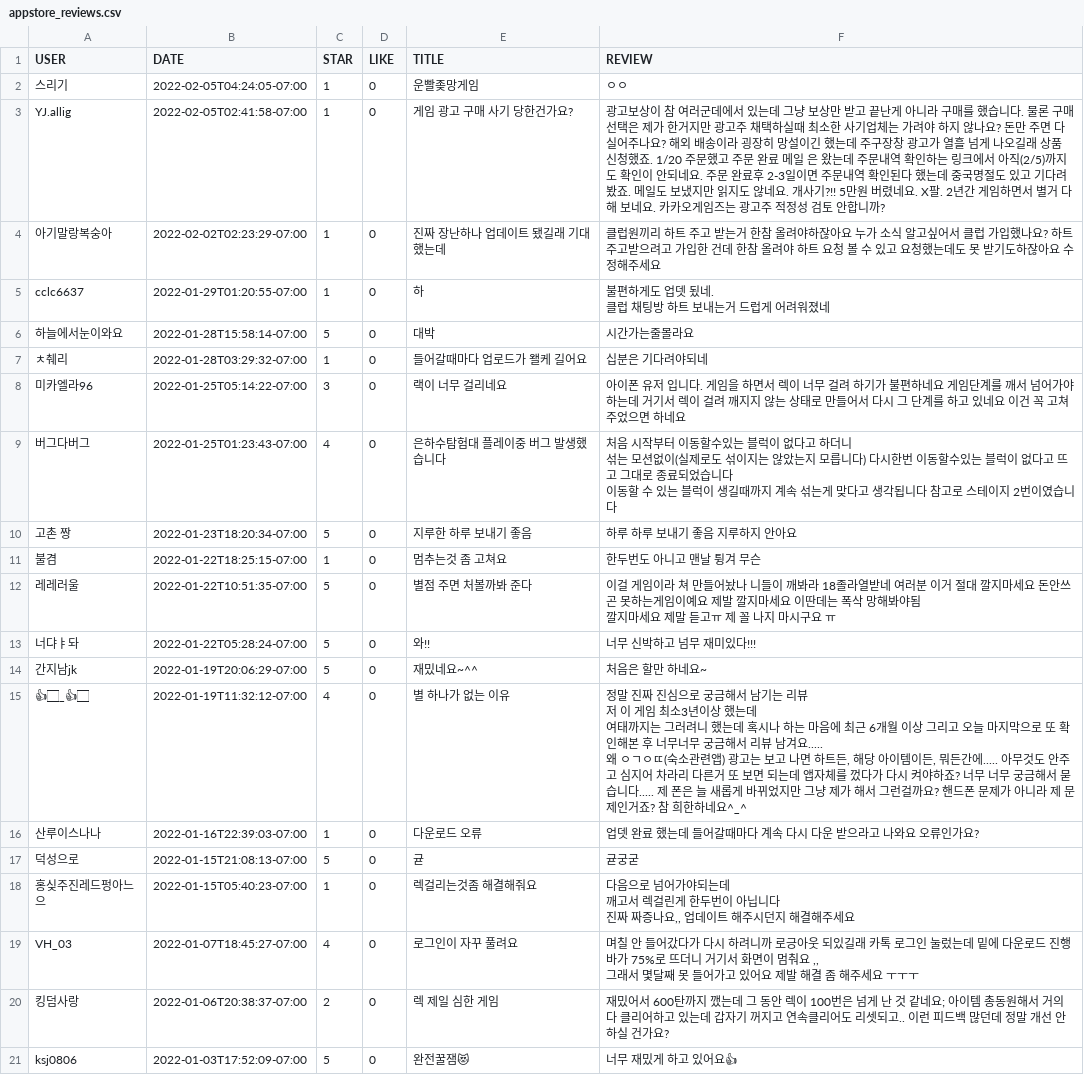
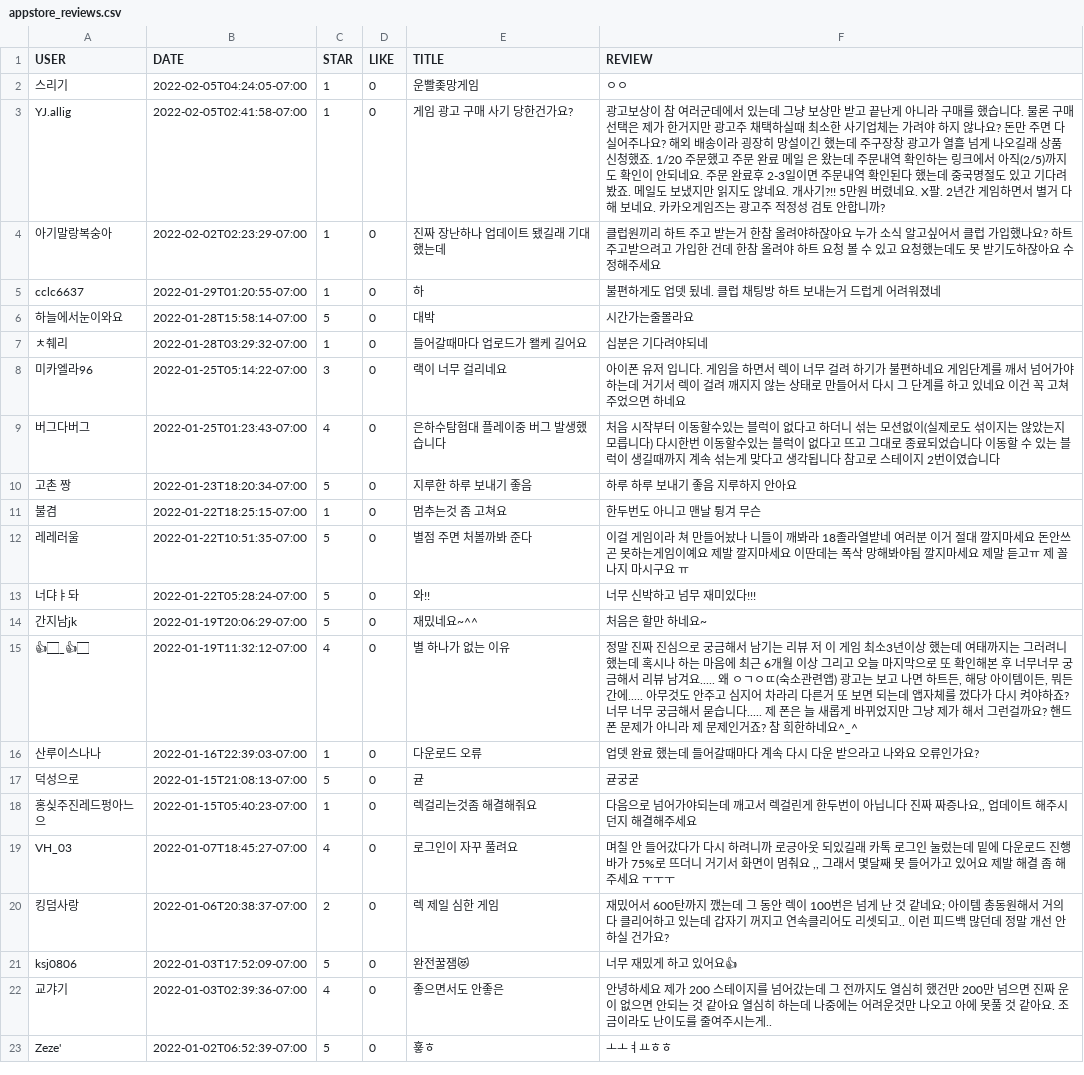
Before and after one commit to FinalAVO/Crawling, a CSV file: appstore_reviews.csv, drawn as a sheet; only a part is shown; the shorter side is filled out with more unchanged rows; the diff covers the shown part only.

```diff
--- a/appstore_reviews.csv
+++ b/appstore_reviews.csv
@@ -4,4 +4,3 @@ YJ.allig,2022-02-05T02:41:58-07:00,1,0,게임 광고 구매 사기 당한건가
 아기말랑복숭아,2022-02-02T02:23:29-07:00,1,0,진짜 장난하나 업데이트 됐길래 기대했는데,클럽원끼리 하트 주고 받는거 한참 올려야하잖아요 누가 소식 알고싶어서 클럽 가입했나요? 하트 주고받으려고 가입한 건데 한참 올려야 하트 요청 볼 수 있고 요청했는데도 못 받기도하잖아요 수정해주세요
-cclc6637,2022-01-29T01:20:55-07:00,1,0,하,"불편하게도 업뎃 됬네.
-클럽 채팅방 하트 보내는거 드럽게 어려워졌네"
+cclc6637,2022-01-29T01:20:55-07:00,1,0,하,불편하게도 업뎃 됬네.  클럽 채팅방 하트 보내는거 드럽게 어려워졌네
 하늘에서눈이와요,2022-01-28T15:58:14-07:00,5,0,대박,시간가는줄몰라요
@@ -9,23 +8,13 @@ cclc6637,2022-01-29T01:20:55-07:00,1,0,하,"불편하게도 업뎃 됬네.
 미카엘라96,2022-01-25T05:14:22-07:00,3,0,랙이 너무 걸리네요,아이폰 유저 입니다. 게임을 하면서 렉이 너무 걸려 하기가 불편하네요 게임단계를 깨서 넘어가야하는데 거기서 렉이 걸려 깨지지 않는 상태로 만들어서 다시 그 단계를 하고 있네요 이건 꼭 고쳐주었으면 하네요
-버그다버그,2022-01-25T01:23:43-07:00,4,0,은하수탐험대 플레이중 버그 발생했습니다,"처음 시작부터 이동할수있는 블럭이 없다고 하더니
-섞는 모션없이(실제로도 섞이지는 않았는지 모릅니다) 다시한번 이동할수있는 블럭이 없다고 뜨고 그대로 종료되었습니다
-이동할 수 있는 블럭이 생길때까지 계속 섞는게 맞다고 생각됩니다 참고로 스테이지 2번이였습니다"
+버그다버그,2022-01-25T01:23:43-07:00,4,0,은하수탐험대 플레이중 버그 발생했습니다,처음 시작부터 이동할수있는 블럭이 없다고 하더니 섞는 모션없이(실제로도 섞이지는 않았는지 모릅니다) 다시한번 이동할수있는 블럭이 없다고 뜨고 그대로 종료되었습니다 이동할 수 있는 블럭이 생길때까지 계속 섞는게 맞다고 생각됩니다 참고로 스테이지 2번이였습니다
 고촌 짱,2022-01-23T18:20:34-07:00,5,0,지루한 하루 보내기 좋음,하루 하루 보내기 좋음 지루하지 안아요
 불겸,2022-01-22T18:25:15-07:00,1,0,멈추는것 좀 고쳐요,한두번도 아니고 맨날 튕겨 무슨
-레레러울,2022-01-22T10:51:35-07:00,5,0,별점 주면 처볼까봐 준다,"이걸 게임이라 쳐 만들어놨나 니들이 깨봐라 18졸라열받네 여러분 이거 절대 깔지마세요 돈안쓰곤 못하는게임이예요 제발 깔지마세요 이딴데는 폭삭 망해봐야됨
-깔지마세요 제말 듣고ㅠ 제 꼴 나지 마시구요 ㅠ"
+레레러울,2022-01-22T10:51:35-07:00,5,0,별점 주면 처볼까봐 준다,이걸 게임이라 쳐 만들어놨나 니들이 깨봐라 18졸라열받네 여러분 이거 절대 깔지마세요 돈안쓰곤 못하는게임이예요 제발 깔지마세요 이딴데는 폭삭 망해봐야됨 깔지마세요 제말 듣고ㅠ 제 꼴 나지 마시구요 ㅠ
 너댜ㅑ돠,2022-01-22T05:28:24-07:00,5,0,와!!,너무 신박하고 넘무 재미있다!!!
 간지남jk,2022-01-19T20:06:29-07:00,5,0,재밌네요~^^,처음은 할만 하네요~
-👍🏻_👍🏻,2022-01-19T11:32:12-07:00,4,0,별 하나가 없는 이유,"정말 진짜 진심으로 궁금해서 남기는 리뷰
-저 이 게임 최소3년이상 했는데
-여태까지는 그러려니 했는데 혹시나 하는 마음에 최근 6개월 이상 그리고 오늘 마지막으로 또 확인해본 후 너무너무 궁금해서 리뷰 남겨요.....
-
-왜 ㅇㄱㅇㄸ(숙소관련앱) 광고는 보고 나면 하트든, 해당 아이템이든, 뭐든간에..... 아무것도 안주고 심지어 차라리 다른거 또 보면 되는데 앱자체를 껐다가 다시 켜야하죠? 너무 너무 궁금해서 묻습니다..... 제 폰은 늘 새롭게 바뀌었지만 그냥 제가 해서 그런걸까요? 핸드폰 문제가 아니라 제 문제인거죠? 참 희한하네요^_^"
+👍🏻_👍🏻,2022-01-19T11:32:12-07:00,4,0,별 하나가 없는 이유,"정말 진짜 진심으로 궁금해서 남기는 리뷰 저 이 게임 최소3년이상 했는데 여태까지는 그러려니 했는데 혹시나 하는 마음에 최근 6개월 이상 그리고 오늘 마지막으로 또 확인해본 후 너무너무 궁금해서 리뷰 남겨요.....  왜 ㅇㄱㅇㄸ(숙소관련앱) 광고는 보고 나면 하트든, 해당 아이템이든, 뭐든간에..... 아무것도 안주고 심지어 차라리 다른거 또 보면 되는데 앱자체를 껐다가 다시 켜야하죠? 너무 너무 궁금해서 묻습니다..... 제 폰은 늘 새롭게 바뀌었지만 그냥 제가 해서 그런걸까요? 핸드폰 문제가 아니라 제 문제인거죠? 참 희한하네요^_^"
 산루이스나나,2022-01-16T22:39:03-07:00,1,0,다운로드 오류,업뎃 완료 했는데 들어갈때마다 계속 다시 다운 받으라고 나와요 오류인가요?
 덕성으로,2022-01-15T21:08:13-07:00,5,0,귣,귣궁굳
-홍싲주진레드펑아느으,2022-01-15T05:40:23-07:00,1,0,렉걸리는것좀 해결해줘요,"다음으로 넘어가야되는데
-깨고서 렉걸린게 한두번이 아닙니다
-진짜 짜증나요,, 업데이트 해주시던지 해결해주세요"
-VH_03,2022-01-07T18:45:27-07:00,4,0,로그인이 자꾸 풀려요,"며칠 안 들어갔다가 다시 하려니까 로긍아웃 되있길래 카톡 로그인 눌렀는데 밑에 다운로드 진행바가 75%로 뜨더니 거기서 화면이 멈춰요 ,,
-그래서 몇달째 못 들어가고 있어요 제발 해결 좀 해주세요 ㅜㅜㅜ"
+홍싲주진레드펑아느으,2022-01-15T05:40:23-07:00,1,0,렉걸리는것좀 해결해줘요,"다음으로 넘어가야되는데 깨고서 렉걸린게 한두번이 아닙니다 진짜 짜증나요,, 업데이트 해주시던지 해결해주세요"
+VH_03,2022-01-07T18:45:27-07:00,4,0,로그인이 자꾸 풀려요,"며칠 안 들어갔다가 다시 하려니까 로긍아웃 되있길래 카톡 로그인 눌렀는데 밑에 다운로드 진행바가 75%로 뜨더니 거기서 화면이 멈춰요 ,, 그래서 몇달째 못 들어가고 있어요 제발 해결 좀 해주세요 ㅜㅜㅜ"
 킹덤사랑,2022-01-06T20:38:37-07:00,2,0,렉 제일 심한 게임,재밌어서 600탄까지 깼는데 그 동안 렉이 100번은 넘게 난 것 같네요; 아이템 총동원해서 거의 다 클리어하고 있는데 갑자기 꺼지고 연속클리어도 리셋되고.. 이런 피드백 많던데 정말 개선 안 하실 건가요?
```
Also changed, not shown: 6 edited cells elsewhere in this file, 5 other files.
